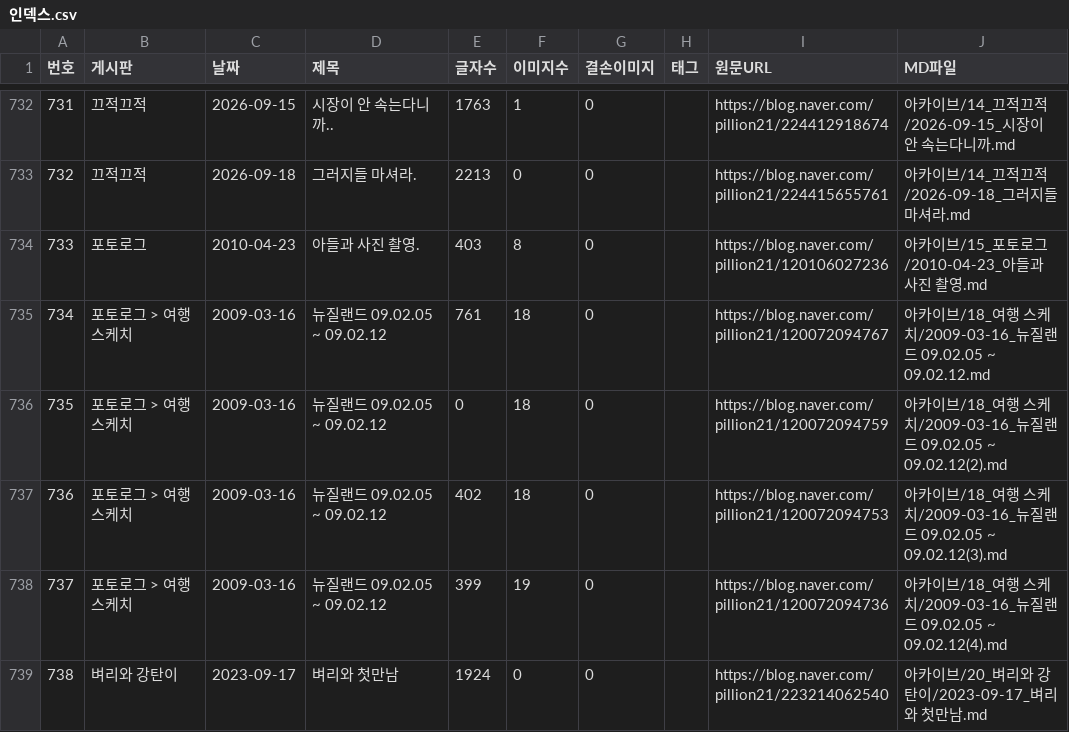
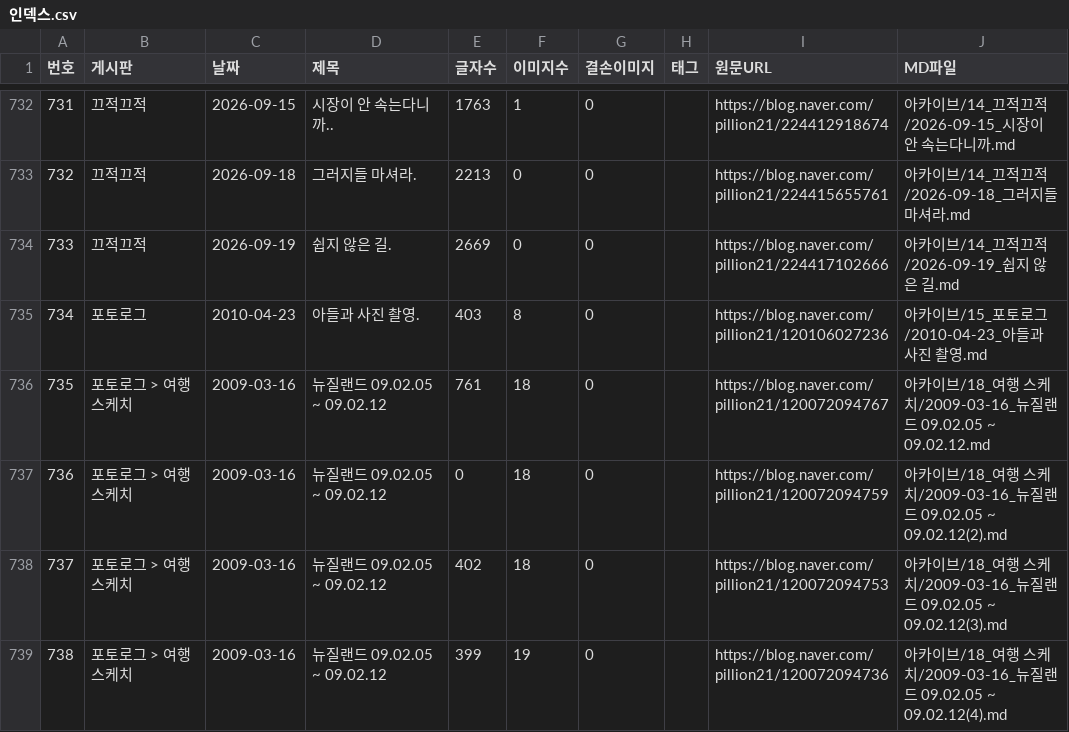
Before and after one commit to habitree-ai/trading, a CSV file: 선배님/인덱스.csv, drawn as a sheet; only a part is shown, gaps mark what is left out; the shorter side is filled out with more unchanged rows; addresses are those after the commit; the diff names each change by its address in the sheet, - before the commit and + after, or states it on an @@ line.

Commit message:
docs(선배님): 새 글 1편 자동 수집 (2026-09-20)
- 2026-09-19 [끄적끄적] 쉽지 않은 길.

새 글이 올라오면 색인(인덱스.csv)과 노트 뷰어(내생각.html)가 바뀐다. 둘 다 수집 산출물이라
손으로 고치지 않고 예약 작업이 받은 날 그대로 올린다. 정리 문서 3종은 사람이 읽고 고친다.

자동 수집: 선배님/_수집스크립트/auto_update.ps1 (예약 작업 SeniorBlogUpdate)

```diff
--- a/선배님/인덱스.csv
+++ b/선배님/인덱스.csv
+row 734: 733 | 끄적끄적 | 2026-09-19 | 쉽지 않은 길. | 2669 | 0 | 0 |  | https://blog.naver.com/pillion21/224417102666 | 아카이브/14_끄적끄적/2026-09-19_쉽지 않은 길.md
@@ column A (번호) renumbered from row 735 down @@
```
Also changed, not shown: 1 other file.
